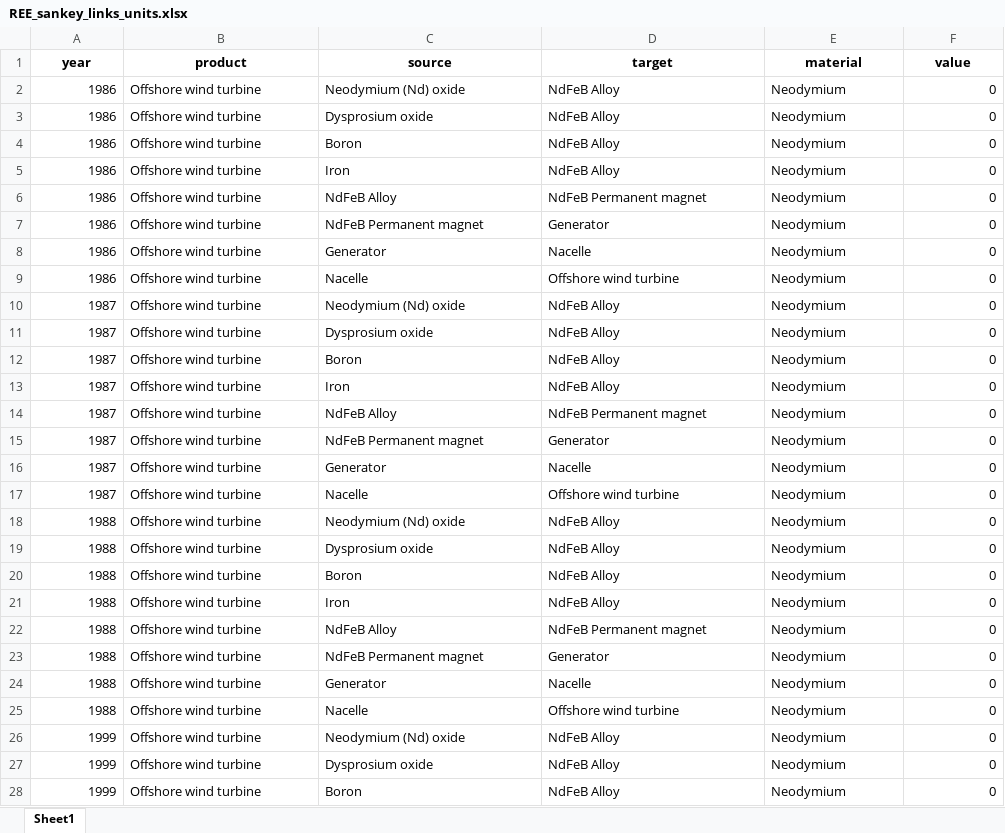
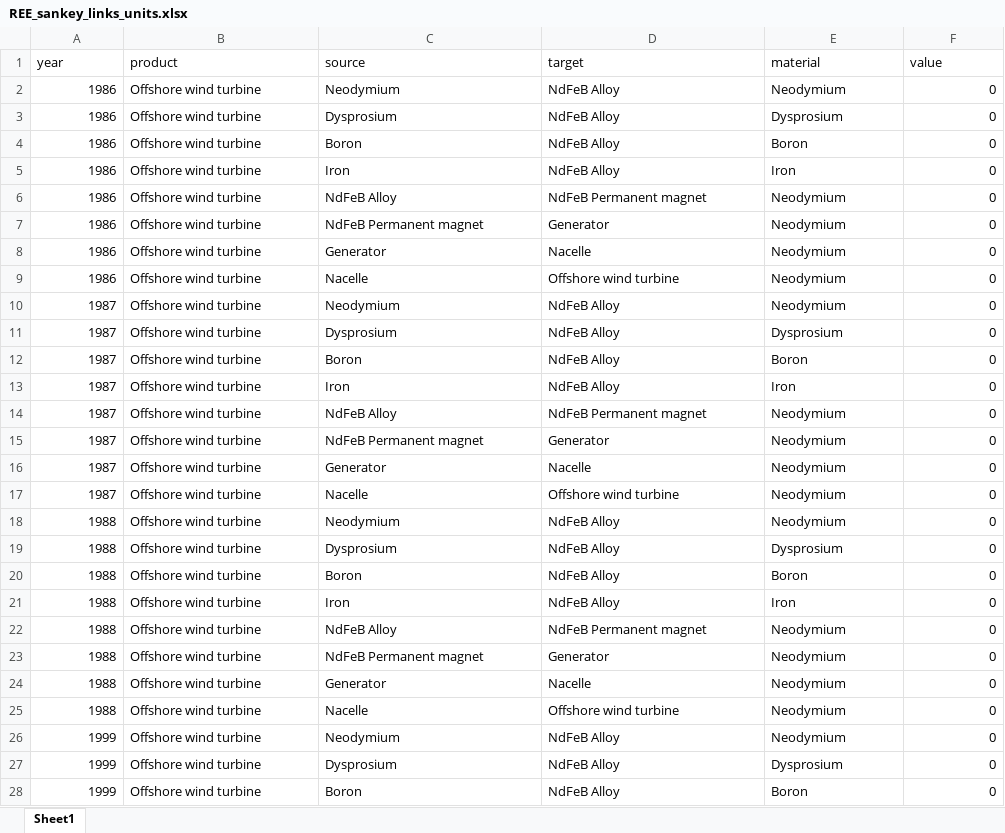
Before and after one commit to OliverLysa/observatory-data-prep, an Excel workbook: cleaned_data/REE_sankey_links_units.xlsx, sheet Sheet1, drawn as a sheet; only a part is shown; values as stored, in another font and other column widths than the file's, no borders; the diff covers the shown part only; the diff names each change by its address in the sheet, - before the commit and + after, or states it on an @@ line.

```diff
--- a/cleaned_data/REE_sankey_links_units.xlsx (sheet Sheet1)
+++ b/cleaned_data/REE_sankey_links_units.xlsx (sheet Sheet1)
@@ A1:F1 bold: on → off, alignment: center → left @@
-C2 (source): Neodymium (Nd) oxide
+C2 (source): Neodymium
-C3 (source): Dysprosium oxide
+C3 (source): Dysprosium
-E3 (material): Neodymium
+E3 (material): Dysprosium
-E4 (material): Neodymium
+E4 (material): Boron
-E5 (material): Neodymium
+E5 (material): Iron
-C10 (source): Neodymium (Nd) oxide
+C10 (source): Neodymium
-C11 (source): Dysprosium oxide
+C11 (source): Dysprosium
-E11 (material): Neodymium
+E11 (material): Dysprosium
-E12 (material): Neodymium
+E12 (material): Boron
-E13 (material): Neodymium
+E13 (material): Iron
-C18 (source): Neodymium (Nd) oxide
+C18 (source): Neodymium
-C19 (source): Dysprosium oxide
+C19 (source): Dysprosium
-E19 (material): Neodymium
+E19 (material): Dysprosium
-E20 (material): Neodymium
+E20 (material): Boron
-E21 (material): Neodymium
+E21 (material): Iron
-C26 (source): Neodymium (Nd) oxide
+C26 (source): Neodymium
-C27 (source): Dysprosium oxide
+C27 (source): Dysprosium
-E27 (material): Neodymium
+E27 (material): Dysprosium
-E28 (material): Neodymium
+E28 (material): Boron
```
Also changed, not shown: 241 edited cells elsewhere in this sheet, cleaned_data/REE_sankey_links.xlsx, cleaned_data/REE_sankey_nodes.xlsx, 28 other files.
